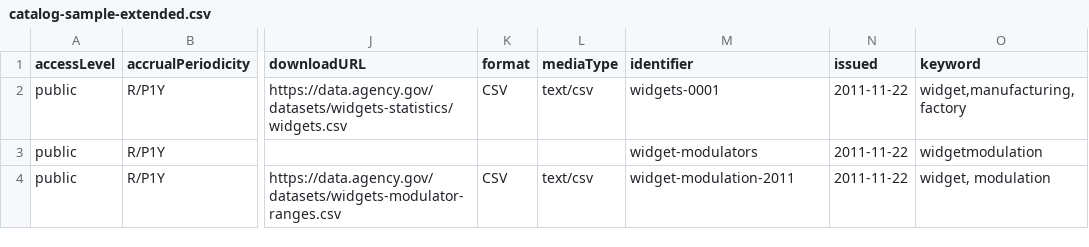
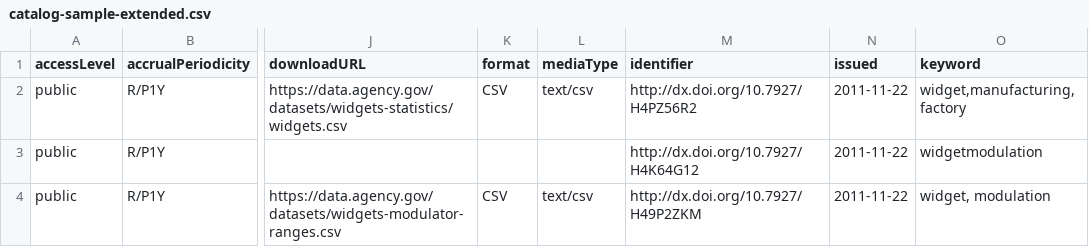
Before and after one commit to project-open-data/project-open-data.github.io, a CSV file: v1.1/examples/catalog-sample-extended.csv, drawn as a sheet; only a part is shown, gaps mark what is left out; the diff names each change by its address in the sheet, - before the commit and + after, or states it on an @@ line.

Commit message:
Updated identifier guidance in response to #69

```diff
--- a/v1.1/examples/catalog-sample-extended.csv
+++ b/v1.1/examples/catalog-sample-extended.csv
-M2 (identifier): widgets-0001
+M2 (identifier): http://dx.doi.org/10.7927/H4PZ56R2
-M3 (identifier): widget-modulators
+M3 (identifier): http://dx.doi.org/10.7927/H4K64G12
-M4 (identifier): widget-modulation-2011
+M4 (identifier): http://dx.doi.org/10.7927/H49P2ZKM
```
Also changed, not shown: v1.1/examples/catalog-sample.csv, 2 other files.
